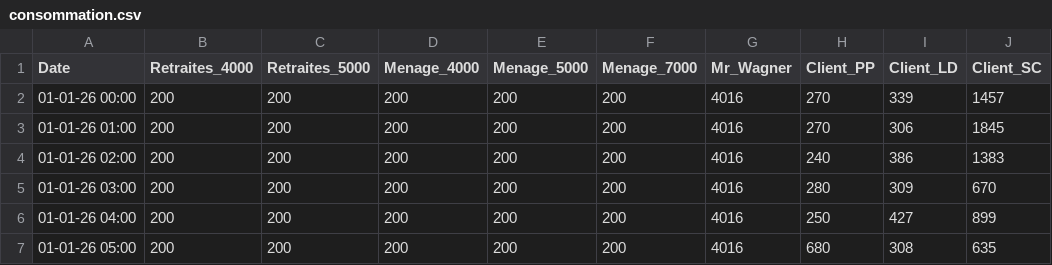
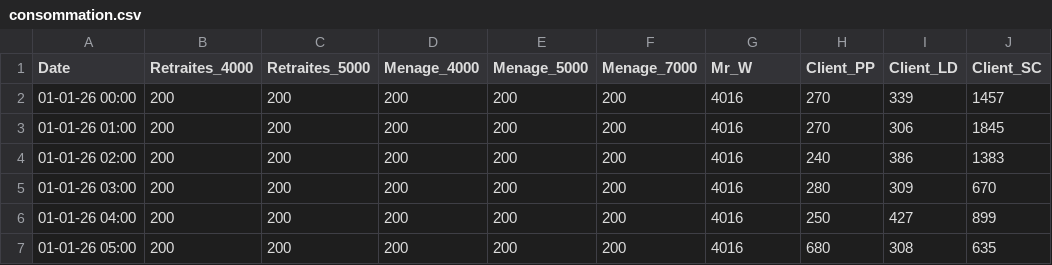
Before and after one commit to Antoinecoll11/Application_Interne, a CSV file: consommation.csv, drawn as a sheet; only a part is shown; the diff names each change by its address in the sheet, - before the commit and + after, or states it on an @@ line.

Commit message:
Update consommation.csv

```diff
--- a/consommation.csv
+++ b/consommation.csv
-G1: Mr_Wagner
+G1: Mr_W
```
